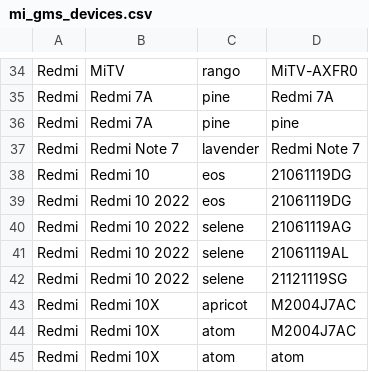
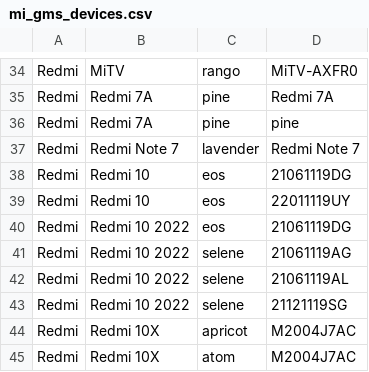
Before and after one commit to wuxianlin/get_android_data, a CSV file: data/mi_gms_devices.csv, drawn as a sheet; only a part is shown, gaps mark what is left out; the shorter side is filled out with more unchanged rows; the diff names each change by its address in the sheet, - before the commit and + after, or states it on an @@ line.

```diff
--- a/data/mi_gms_devices.csv
+++ b/data/mi_gms_devices.csv
+row 39: Redmi | Redmi 10 | eos | 22011119UY
```
Also changed, not shown: data/miui_global_rom.csv, data/oppo_phone.csv, 1 other file.
